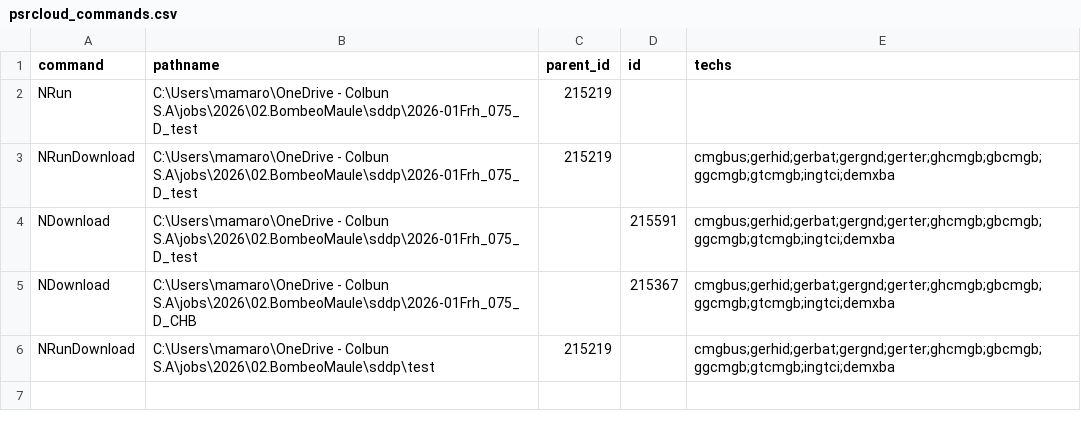
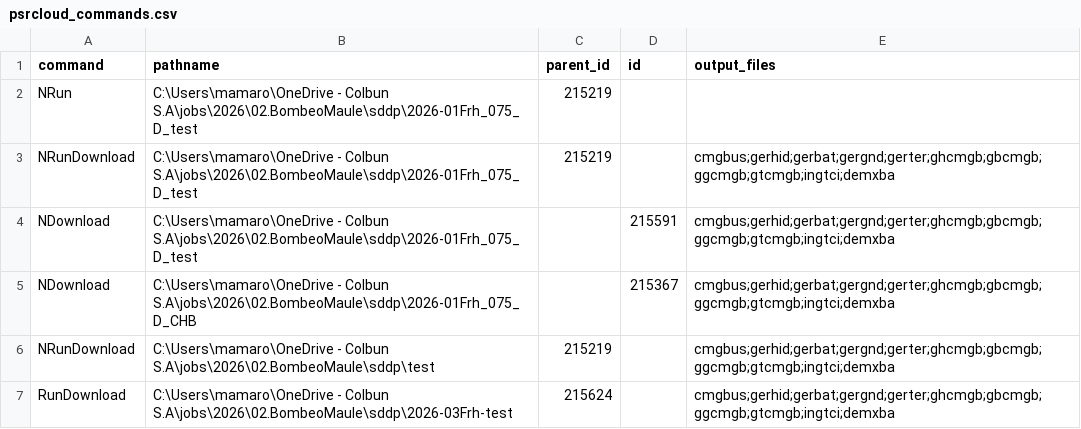
Before and after one commit to mariomoto/salidaSDDP, a CSV file: psrcloud_commands.csv, drawn as a sheet.

Commit message:
feat: Se comienza la creacion de nuevas instancias     de PSRIOCommand de acuerdo con las intrucciones     de los comandos en psrio_commands.csv.

```diff
--- a/psrcloud_commands.csv
+++ b/psrcloud_commands.csv
@@ -1,2 +1,2 @@
-command,pathname,parent_id,id,techs
+command,pathname,parent_id,id,output_files
 NRun,C:\Users\mamaro\OneDrive - Colbun S.A\jobs\2026\02.BombeoMaule\sddp\2026-01Frh_075_D_test,215219,,
@@ -6 +6,2 @@ NDownload,C:\Users\mamaro\OneDrive - Colbun S.A\jobs\2026\02.BombeoMaule\sddp\20
 NRunDownload,C:\Users\mamaro\OneDrive - Colbun S.A\jobs\2026\02.BombeoMaule\sddp\test,215219,,cmgbus;gerhid;gerbat;gergnd;gerter;ghcmgb;gbcmgb;ggcmgb;gtcmgb;ingtci;demxba
+RunDownload,C:\Users\mamaro\OneDrive - Colbun S.A\jobs\2026\02.BombeoMaule\sddp\2026-03Frh-test,215624,,cmgbus;gerhid;gerbat;gergnd;gerter;ghcmgb;gbcmgb;ggcmgb;gtcmgb;ingtci;demxba
```
Also changed, not shown: psrio_commands.csv, 7 other files.
